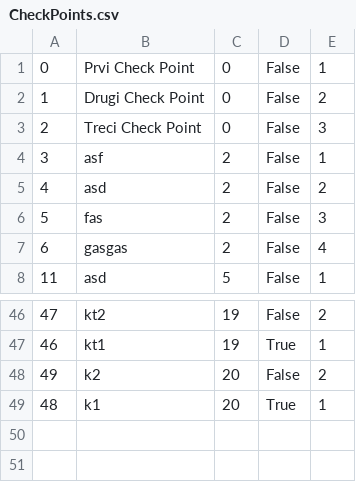
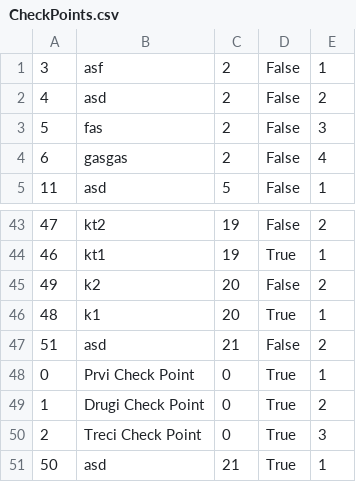
Before and after one commit to seli0001/SIMS-Projekat, a CSV file: SIMS/SIMS/Resources/Data/CheckPoints.csv, drawn as a sheet; only a part is shown, gaps mark what is left out; removed rows and columns are numbered as before the commit, all else as after; the diff names each change by its address in the sheet, - before the commit and + after, or states it on an @@ line.

```diff
--- a/SIMS/SIMS/Resources/Data/CheckPoints.csv
+++ b/SIMS/SIMS/Resources/Data/CheckPoints.csv
-row 1: 0 | Prvi Check Point | 0 | False | 1
-row 2: 1 | Drugi Check Point | 0 | False | 2
-row 3: 2 | Treci Check Point | 0 | False | 3
+row 47: 51 | asd | 21 | False | 2
+row 48: 0 | Prvi Check Point | 0 | True | 1
+row 49: 1 | Drugi Check Point | 0 | True | 2
+row 50: 2 | Treci Check Point | 0 | True | 3
+row 51: 50 | asd | 21 | True | 1
```
Also changed, not shown: SIMS/SIMS/Resources/Data/BookedTours.csv, SIMS/SIMS/Resources/Data/Locations.csv, 35 other files.
